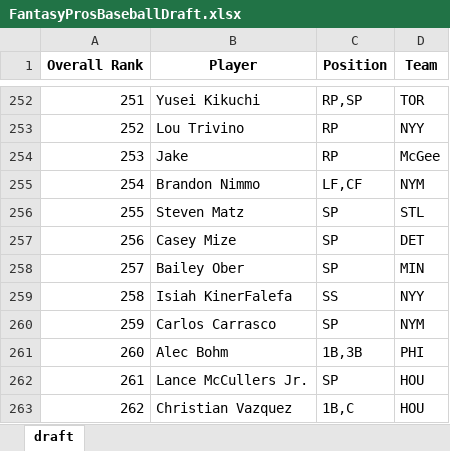
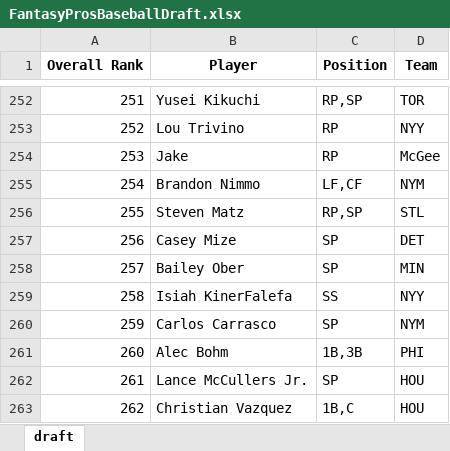
Before and after one commit to barbacbd/FantasyRankings, an Excel workbook: docs/FantasyProsBaseballDraft.xlsx, sheet draft, drawn as a sheet; only a part is shown, gaps mark what is left out; values as stored, in another font and other column widths than the file's, no borders; the diff names each change by its address in the sheet, - before the commit and + after, or states it on an @@ line.

```diff
--- a/docs/FantasyProsBaseballDraft.xlsx (sheet draft)
+++ b/docs/FantasyProsBaseballDraft.xlsx (sheet draft)
-C256 (Position): SP
+C256 (Position): RP,SP
```
Also changed, not shown: docs/FantasyProsBasketballDraft.xlsx, docs/FantasyProsFootballDraft.xlsx, 5 other files.
